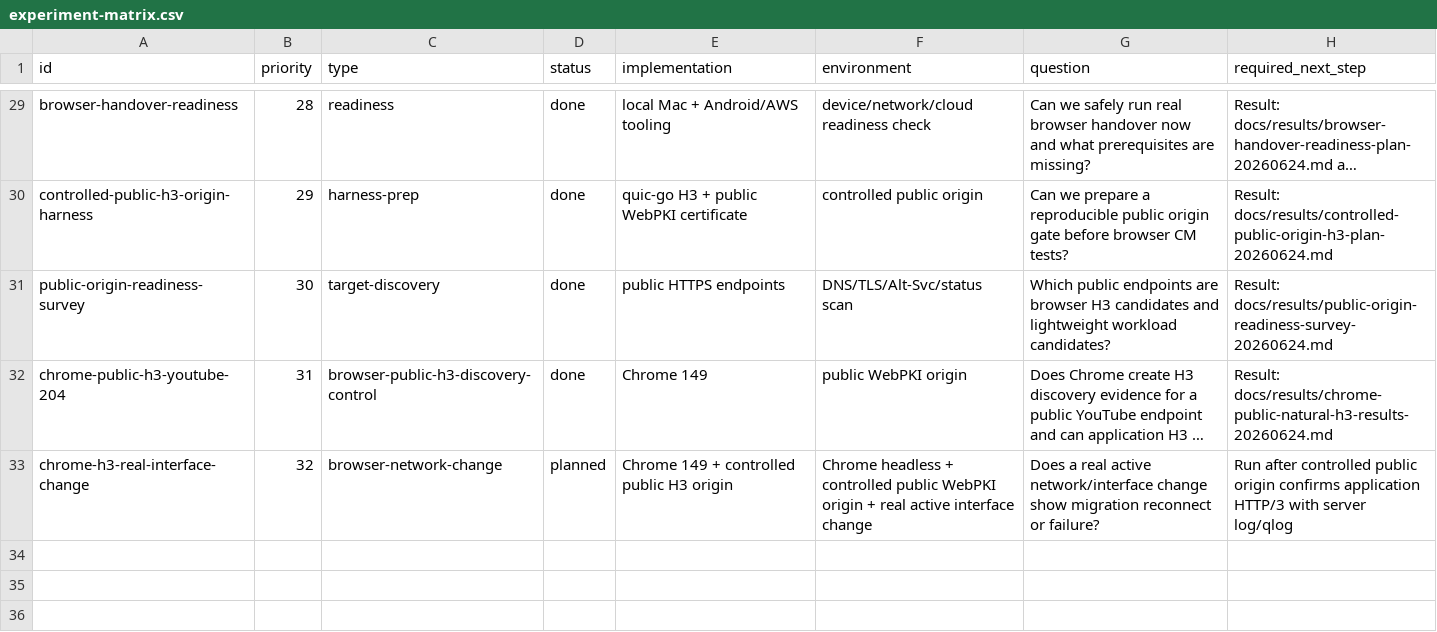
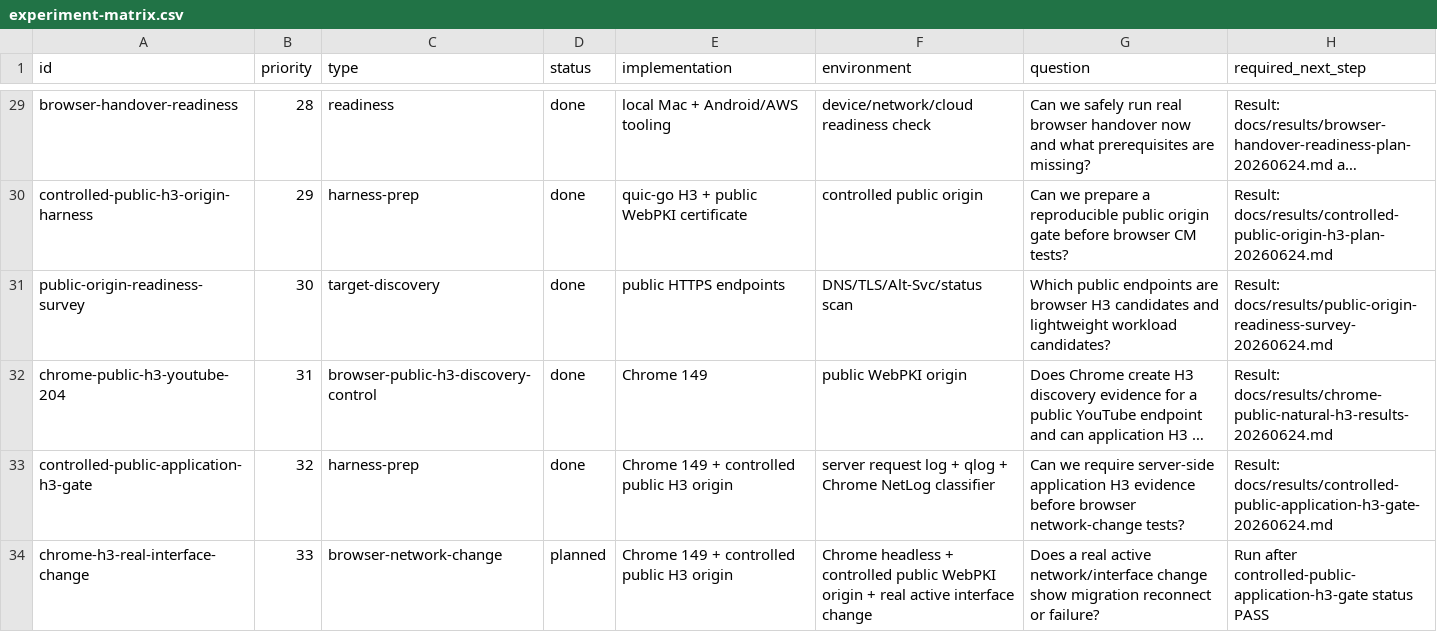
Before and after one commit to manNomi/quic-connect-migration, a CSV file: harness/manifests/experiment-matrix.csv, drawn as a sheet; only a part is shown, gaps mark what is left out; long unchanged cells end in …; addresses are those after the commit; the diff names each change by its address in the sheet, - before the commit and + after, or states it on an @@ line.

Commit message:
test: controlled public application H3 gate 추가

```diff
--- a/harness/manifests/experiment-matrix.csv
+++ b/harness/manifests/experiment-matrix.csv
+row 33: controlled-public-application-h3-gate | 32 | harness-prep | done | Chrome 149 + controlled public H3 origin | server request log + qlog + Chrome NetLog classifier | Can we require server-side application H3 evidence before browser network-change tests? | Result: docs/results/controlled-public-application-h3-gate-20260624.md
-B34 (priority): 32
+B34 (priority): 33
-H34 (required_next_step): Run after controlled public origin confirms application HTTP/3 with server log/qlog
+H34 (required_next_step): Run after controlled-public-application-h3-gate status PASS
```
Also changed, not shown: 9 other files.
